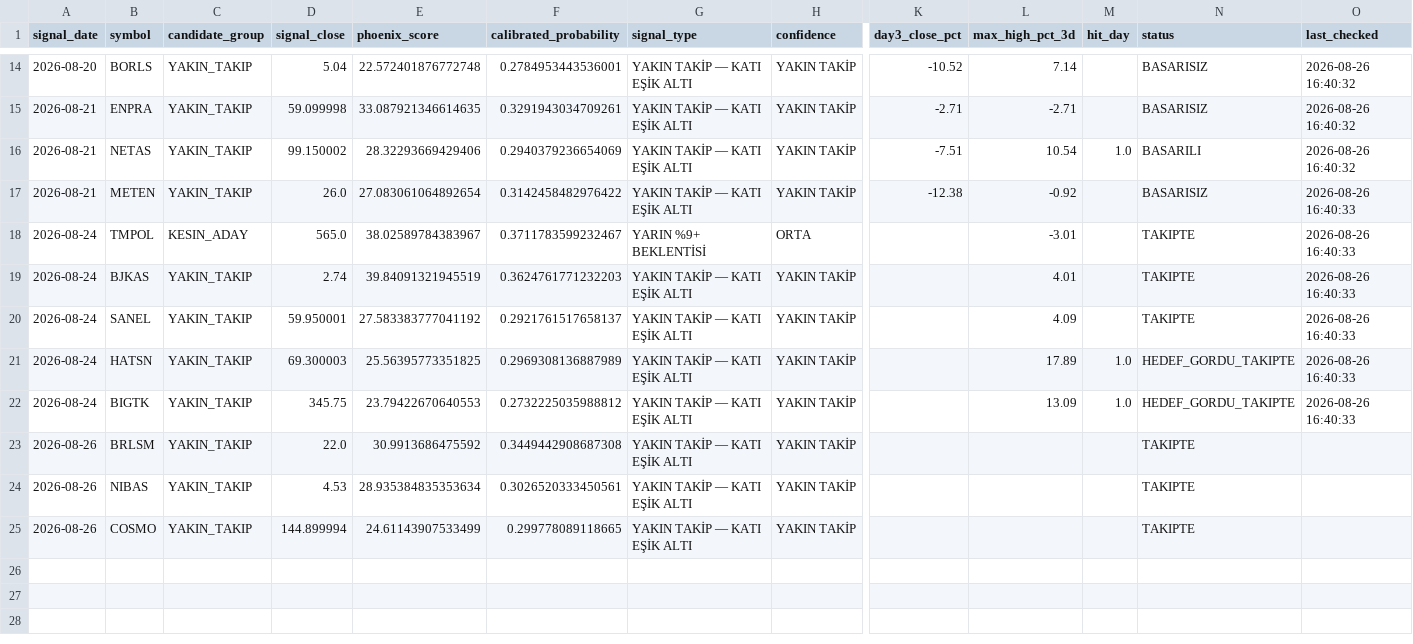
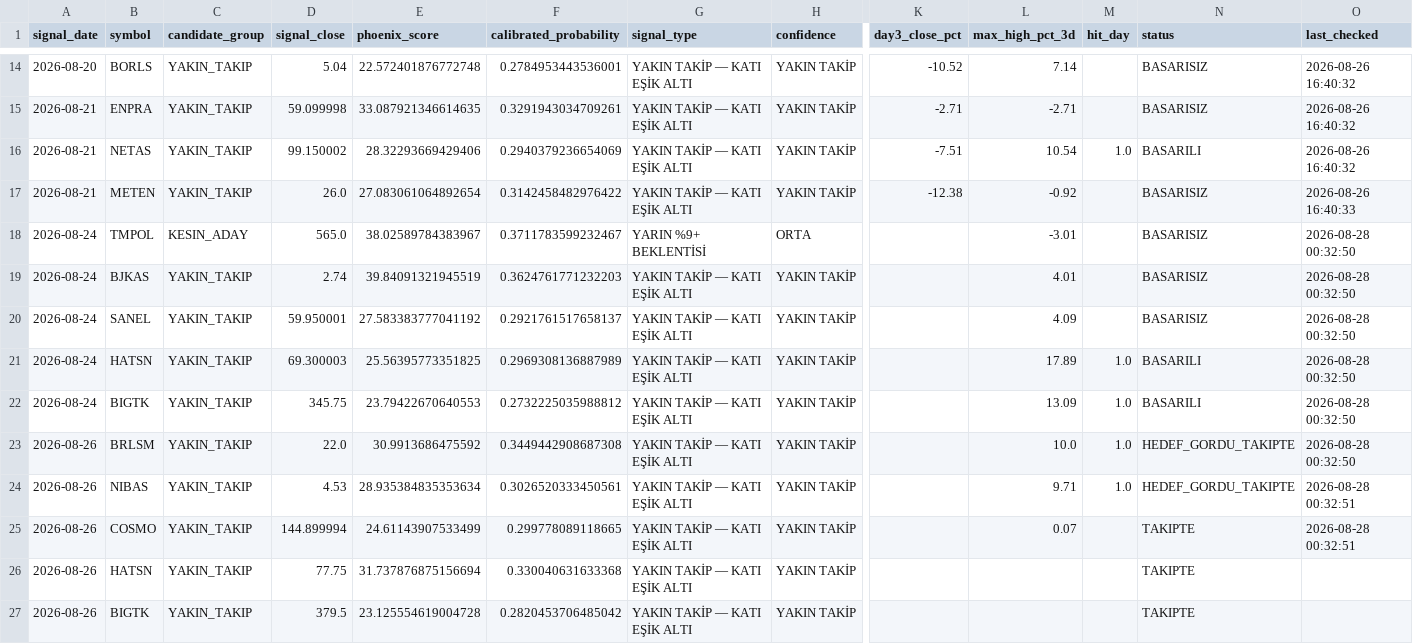
Before and after one commit to swcydsqzjb-bit/-phoenix, a CSV file: phoenix_tracking.csv, drawn as a sheet; only a part is shown, gaps mark what is left out; rows hold the shown columns only; the diff names each change by its address in the sheet, - before the commit and + after, or states it on an @@ line.

```diff
--- a/phoenix_tracking.csv
+++ b/phoenix_tracking.csv
-N18:N20 (status): TAKIPTE
+N18:N20 (status): BASARISIZ
-O18:O22 (last_checked): 2026-08-26 16:40:33
+O18:O22 (last_checked): 2026-08-28 00:32:50
-N21:N22 (status): HEDEF_GORDU_TAKIPTE
+N21:N22 (status): BASARILI
-L23 (max_high_pct_3d): (empty)
+L23 (max_high_pct_3d): 10.0
-M23:M24 (hit_day): (empty)
+M23:M24 (hit_day): 1.0
-N23:N24 (status): TAKIPTE
+N23:N24 (status): HEDEF_GORDU_TAKIPTE
-O23 (last_checked): (empty)
+O23 (last_checked): 2026-08-28 00:32:50
-L24 (max_high_pct_3d): (empty)
+L24 (max_high_pct_3d): 9.71
-O24:O25 (last_checked): (empty)
+O24:O25 (last_checked): 2026-08-28 00:32:51
-L25 (max_high_pct_3d): (empty)
+L25 (max_high_pct_3d): 0.07
+row 26: 2026-08-26 | HATSN | YAKIN_TAKIP | 77.75 | 31.737876875156694 | 0.330040631633368 | YAKIN TAKİP — KATI EŞİK ALTI | YAKIN TAKİP |  |  |  | TAKIPTE
+row 27: 2026-08-26 | BIGTK | YAKIN_TAKIP | 379.5 | 23.125554619004728 | 0.2820453706485042 | YAKIN TAKİP — KATI EŞİK ALTI | YAKIN TAKİP |  |  |  | TAKIPTE
```
